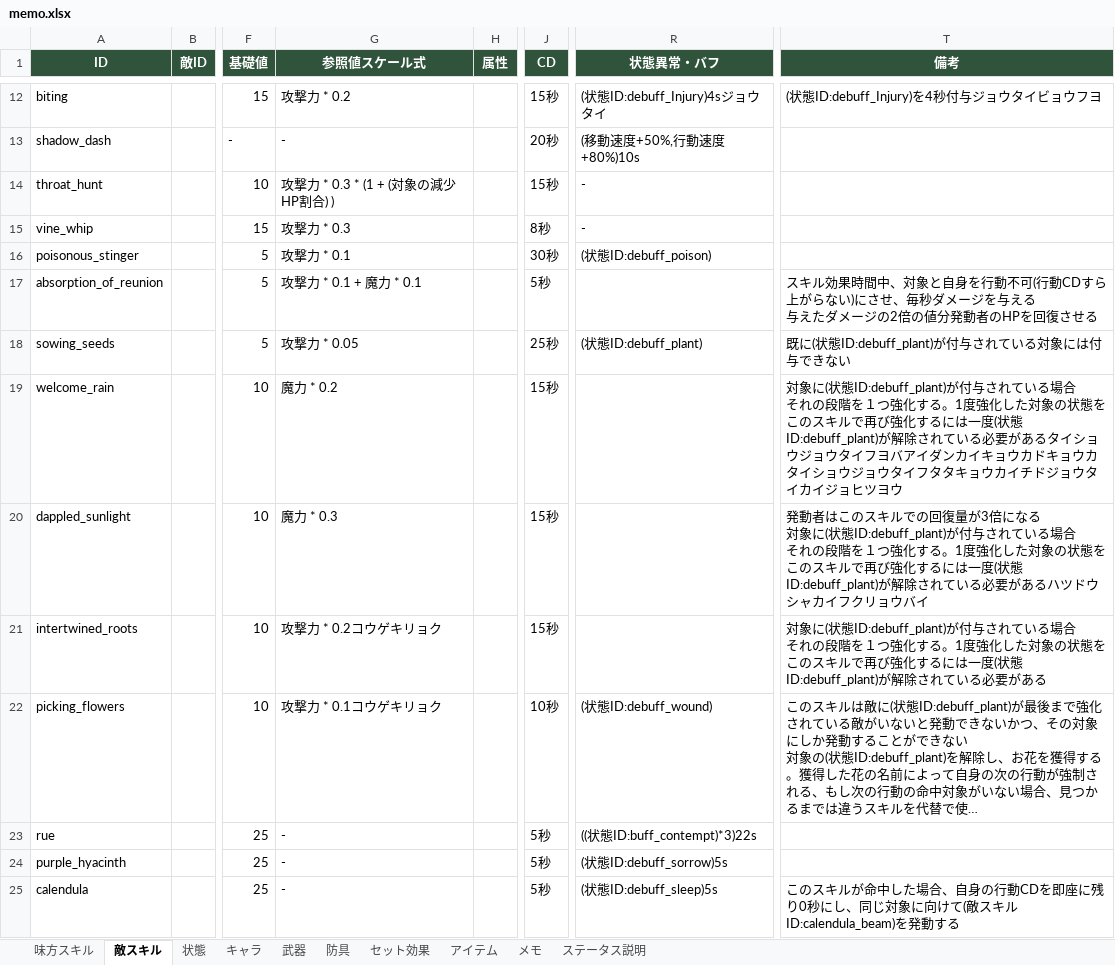
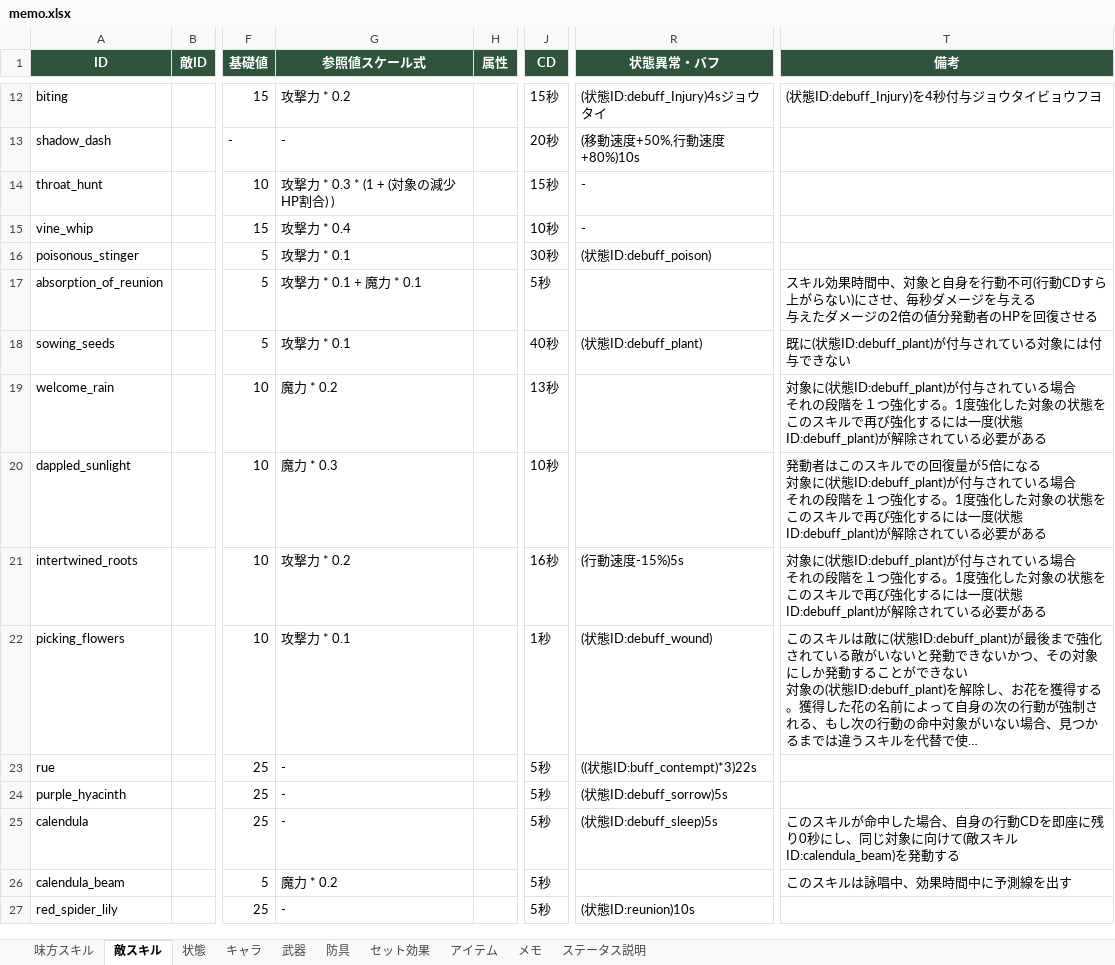
Before and after one commit to TMS-2-3/VScode, an Excel workbook: healer-game/メモ/memo.xlsx, sheet 敵スキル, drawn as a sheet; only a part is shown, gaps mark what is left out; the shorter side is filled out with more unchanged rows; long unchanged cells end in …; values as stored, in another font and other column widths than the file's, no borders; ↵ is a line break in a cell; the diff names each change by its address in the sheet, - before the commit and + after, or states it on an @@ line.

```diff
--- a/healer-game/メモ/memo.xlsx (sheet 敵スキル)
+++ b/healer-game/メモ/memo.xlsx (sheet 敵スキル)
-G15 (参照値スケール式): 攻撃力 * 0.3
+G15 (参照値スケール式): 攻撃力 * 0.4
-J15 (CD): 8秒
+J15 (CD): 10秒
-G18 (参照値スケール式): 攻撃力 * 0.05
+G18 (参照値スケール式): 攻撃力 * 0.1
-J18 (CD): 25秒
+J18 (CD): 40秒
-J19 (CD): 15秒
+J19 (CD): 13秒
-T19 (備考): …要があるタイショウジョウタイフヨバアイダンカイキョウカドキョウカタイショウジョウタイフタタキョウカイチドジョウタイカイジョヒツヨウ
+T19 (備考): …要がある
-J20 (CD): 15秒
+J20 (CD): 10秒
-T20 (備考): …回復量が3倍になる ↵ 対象に(状態ID:debuff_plant)が付与されている場合 ↵ それの段階を１つ強化する。1度強化した対象の状態をこのスキルで再び強化するには一度(状態ID:debuff_plant)が解除されている必要があるハツドウシャカイフクリョウバイ
+T20 (備考): …回復量が5倍になる ↵ 対象に(状態ID:debuff_plant)が付与されている場合 ↵ それの段階を１つ強化する。1度強化した対象の状態をこのスキルで再び強化するには一度(状態ID:debuff_plant)が解除されている必要がある
-G21 (参照値スケール式): 攻撃力 * 0.2コウゲキリョク
+G21 (参照値スケール式): 攻撃力 * 0.2
-J21 (CD): 15秒
+J21 (CD): 16秒
-R21 (状態異常・バフ): (empty)
+R21 (状態異常・バフ): (行動速度-15%)5s
-G22 (参照値スケール式): 攻撃力 * 0.1コウゲキリョク
+G22 (参照値スケール式): 攻撃力 * 0.1
-J22 (CD): 10秒
+J22 (CD): 1秒
```
Also changed, not shown: sheet 味方スキル, sheet キャラ, 18 other files.
